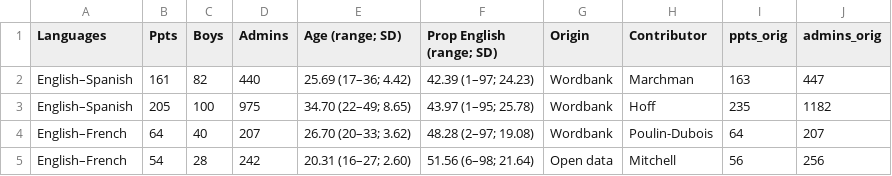
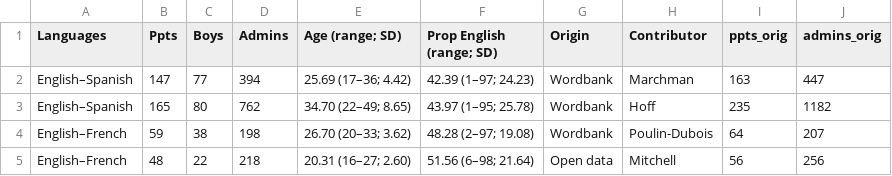
Before and after one commit to alvinwmtan/bilingual-word-learning, a CSV file: data/misc/datasets_small.csv, drawn as a sheet.

```diff
--- a/data/misc/datasets_small.csv
+++ b/data/misc/datasets_small.csv
@@ -1,5 +1,5 @@
 Languages,Ppts,Boys,Admins,Age (range; SD),Prop English (range; SD),Origin,Contributor,ppts_orig,admins_orig
-English–Spanish,161,82,440,25.69 (17–36; 4.42),42.39 (1–97; 24.23),Wordbank,Marchman,163,447
-English–Spanish,205,100,975,34.70 (22–49; 8.65),43.97 (1–95; 25.78),Wordbank,Hoff,235,1182
-English–French,64,40,207,26.70 (20–33; 3.62),48.28 (2–97; 19.08),Wordbank,Poulin-Dubois,64,207
-English–French,54,28,242,20.31 (16–27; 2.60),51.56 (6–98; 21.64),Open data,Mitchell,56,256
+English–Spanish,147,77,394,25.69 (17–36; 4.42),42.39 (1–97; 24.23),Wordbank,Marchman,163,447
+English–Spanish,165,80,762,34.70 (22–49; 8.65),43.97 (1–95; 25.78),Wordbank,Hoff,235,1182
+English–French,59,38,198,26.70 (20–33; 3.62),48.28 (2–97; 19.08),Wordbank,Poulin-Dubois,64,207
+English–French,48,22,218,20.31 (16–27; 2.60),51.56 (6–98; 21.64),Open data,Mitchell,56,256
```
Also changed, not shown: 7 other files.
